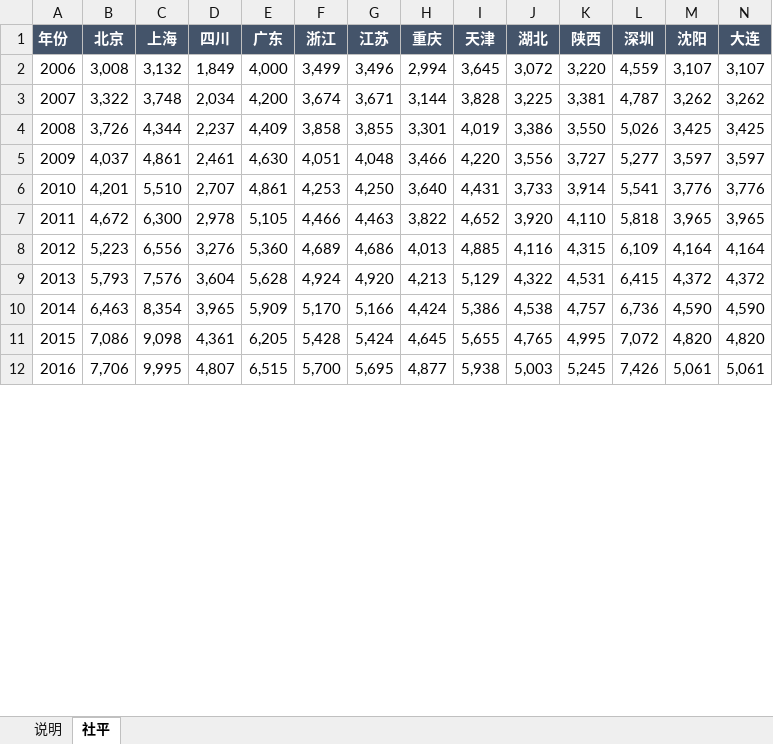
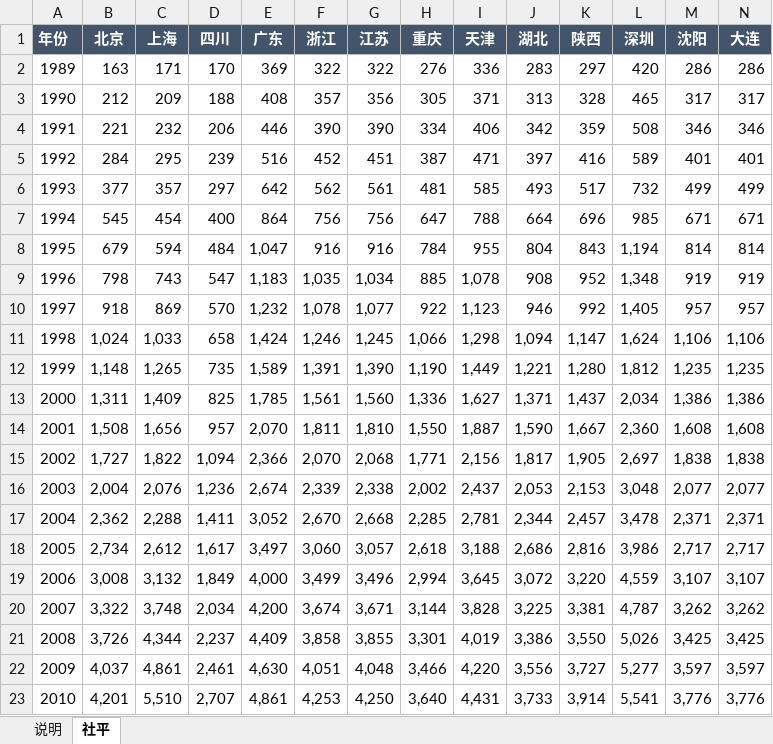
Before and after one commit to huabuwan/pension-calculator-skill, an Excel workbook: data/社平工资表.xlsx, sheet 社平, drawn as a sheet; only a part is shown; the shorter side is filled out with more unchanged rows; values as stored, in another font and other column widths than the file's, no borders; the diff covers the shown part only; the diff names each change by its address in the sheet, - before the commit and + after, or states it on an @@ line.

```diff
--- a/data/社平工资表.xlsx (sheet 社平)
+++ b/data/社平工资表.xlsx (sheet 社平)
+row 2: 1989 | 163 | 171 | 170 | 369 | 322 | 322 | 276 | 336 | 283 | 297 | 420 | 286 | 286
+row 3: 1990 | 212 | 209 | 188 | 408 | 357 | 356 | 305 | 371 | 313 | 328 | 465 | 317 | 317
+row 4: 1991 | 221 | 232 | 206 | 446 | 390 | 390 | 334 | 406 | 342 | 359 | 508 | 346 | 346
+row 5: 1992 | 284 | 295 | 239 | 516 | 452 | 451 | 387 | 471 | 397 | 416 | 589 | 401 | 401
+row 6: 1993 | 377 | 357 | 297 | 642 | 562 | 561 | 481 | 585 | 493 | 517 | 732 | 499 | 499
+row 7: 1994 | 545 | 454 | 400 | 864 | 756 | 756 | 647 | 788 | 664 | 696 | 985 | 671 | 671
+row 8: 1995 | 679 | 594 | 484 | 1,047 | 916 | 916 | 784 | 955 | 804 | 843 | 1,194 | 814 | 814
+row 9: 1996 | 798 | 743 | 547 | 1,183 | 1,035 | 1,034 | 885 | 1,078 | 908 | 952 | 1,348 | 919 | 919
+row 10: 1997 | 918 | 869 | 570 | 1,232 | 1,078 | 1,077 | 922 | 1,123 | 946 | 992 | 1,405 | 957 | 957
+row 11: 1998 | 1,024 | 1,033 | 658 | 1,424 | 1,246 | 1,245 | 1,066 | 1,298 | 1,094 | 1,147 | 1,624 | 1,106 | 1,106
+row 12: 1999 | 1,148 | 1,265 | 735 | 1,589 | 1,391 | 1,390 | 1,190 | 1,449 | 1,221 | 1,280 | 1,812 | 1,235 | 1,235
+row 13: 2000 | 1,311 | 1,409 | 825 | 1,785 | 1,561 | 1,560 | 1,336 | 1,627 | 1,371 | 1,437 | 2,034 | 1,386 | 1,386
+row 14: 2001 | 1,508 | 1,656 | 957 | 2,070 | 1,811 | 1,810 | 1,550 | 1,887 | 1,590 | 1,667 | 2,360 | 1,608 | 1,608
+row 15: 2002 | 1,727 | 1,822 | 1,094 | 2,366 | 2,070 | 2,068 | 1,771 | 2,156 | 1,817 | 1,905 | 2,697 | 1,838 | 1,838
+row 16: 2003 | 2,004 | 2,076 | 1,236 | 2,674 | 2,339 | 2,338 | 2,002 | 2,437 | 2,053 | 2,153 | 3,048 | 2,077 | 2,077
+row 17: 2004 | 2,362 | 2,288 | 1,411 | 3,052 | 2,670 | 2,668 | 2,285 | 2,781 | 2,344 | 2,457 | 3,478 | 2,371 | 2,371
+row 18: 2005 | 2,734 | 2,612 | 1,617 | 3,497 | 3,060 | 3,057 | 2,618 | 3,188 | 2,686 | 2,816 | 3,986 | 2,717 | 2,717
```
Also changed, not shown: 17 added rows and 17 removed rows elsewhere in this sheet, sheet 说明, 3 other files.
